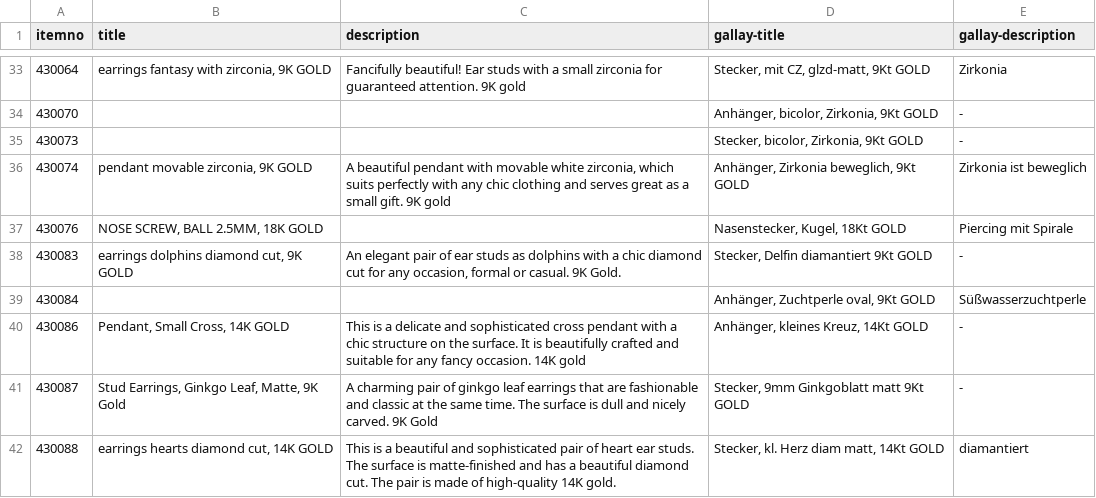
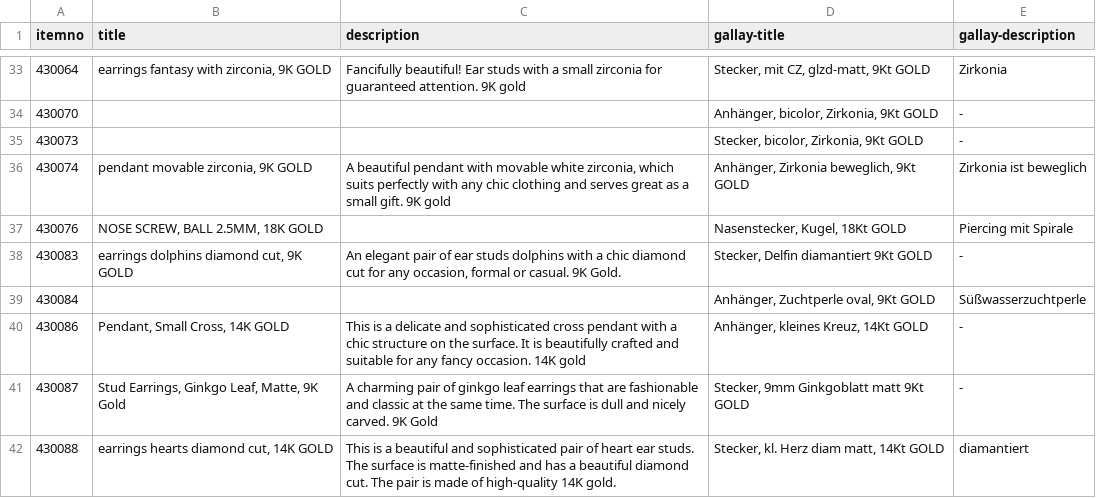
Before and after one commit to cbs68/products, a CSV file: en/gold.csv, drawn as a sheet; only a part is shown, gaps mark what is left out.

Commit message:
testing... 2

```diff
--- a/en/gold.csv
+++ b/en/gold.csv
@@ -37,3 +37,3 @@ itemno;title;description;gallay-title;gallay-description
 430076;NOSE SCREW, BALL 2.5MM, 18K GOLD;;Nasenstecker, Kugel, 18Kt GOLD;Piercing mit Spirale
-430083;earrings dolphins diamond cut, 9K GOLD;An elegant pair of ear studs as dolphins with a chic diamond cut for any occasion, formal or casual. 9K Gold.;Stecker, Delfin diamantiert 9Kt GOLD;-
+430083;earrings dolphins diamond cut, 9K GOLD;An elegant pair of ear studs dolphins with a chic diamond cut for any occasion, formal or casual. 9K Gold.;Stecker, Delfin diamantiert 9Kt GOLD;-
 430084;;;Anhänger, Zuchtperle oval, 9Kt GOLD;Süßwasserzuchtperle
```
